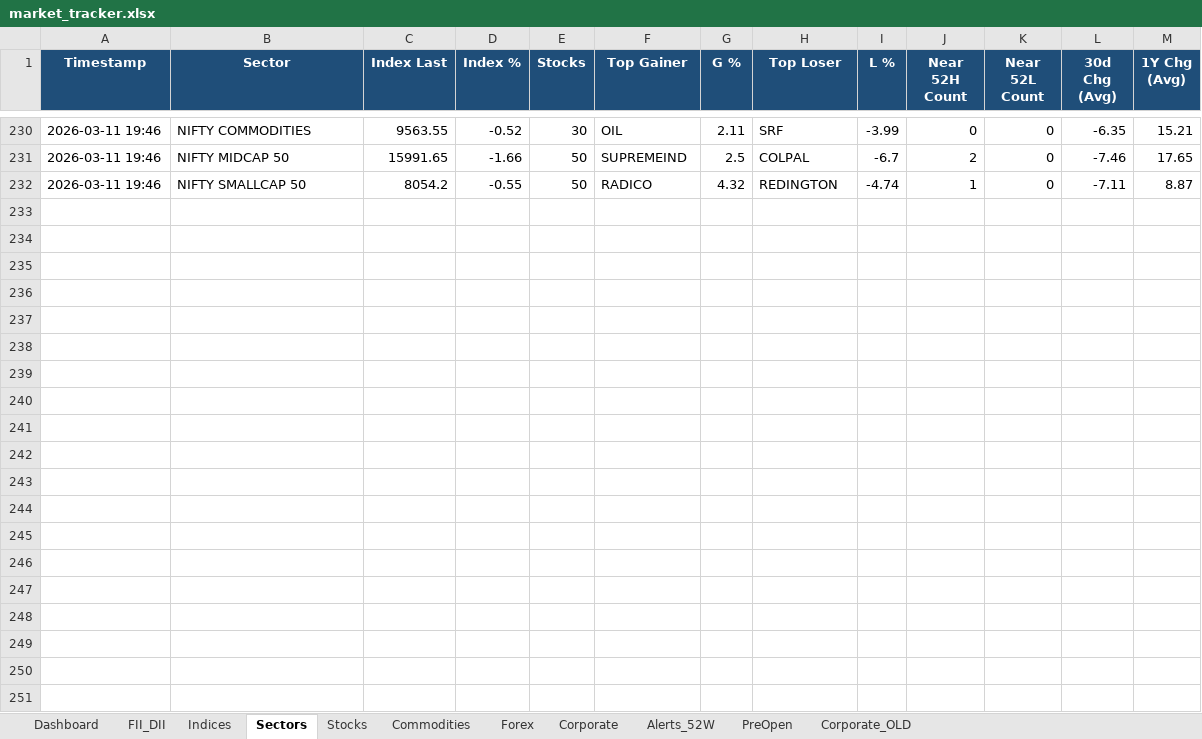
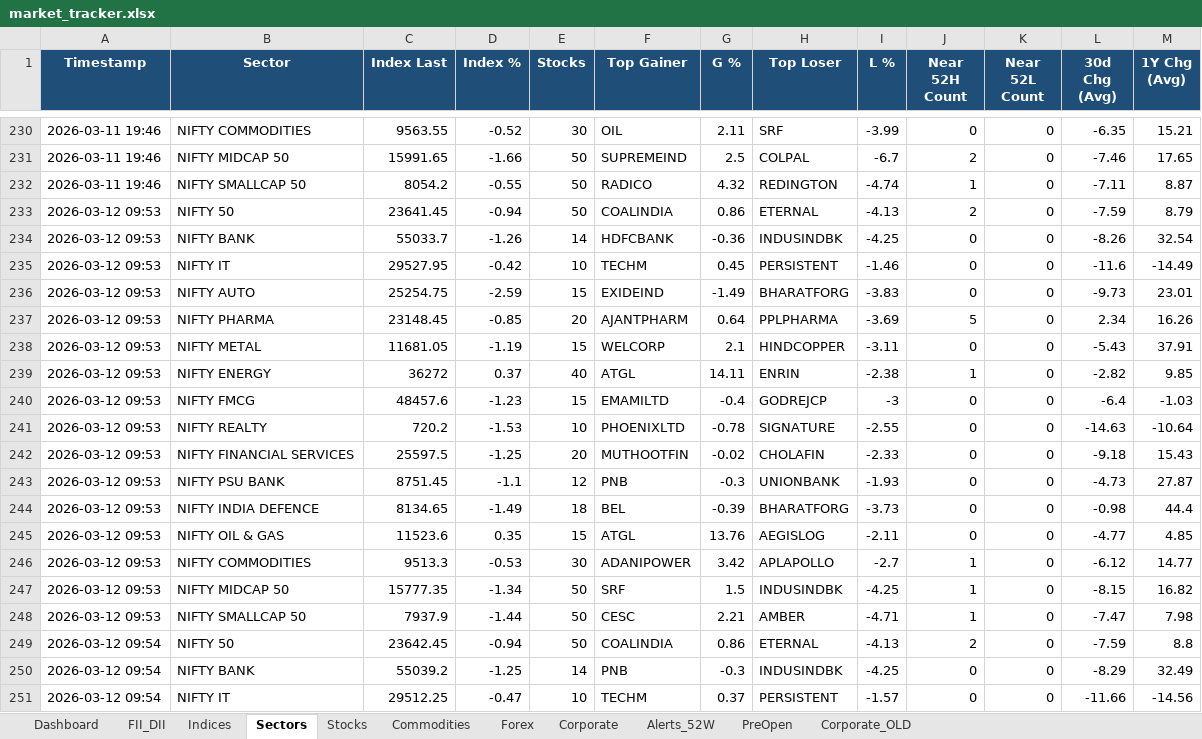
Before and after one commit to SudhirRaut-QA/indian-market-tracker, an Excel workbook: data/excel/market_tracker.xlsx, sheet Sectors, drawn as a sheet; only a part is shown, gaps mark what is left out; values as stored, in another font and other column widths than the file's, no borders; the diff covers the shown part only; the diff names each change by its address in the sheet, - before the commit and + after, or states it on an @@ line.

```diff
--- a/data/excel/market_tracker.xlsx (sheet Sectors)
+++ b/data/excel/market_tracker.xlsx (sheet Sectors)
+row 233: 2026-03-12 09:53 | NIFTY 50 | 23641.45 | -0.94 | 50 | COALINDIA | 0.86 | ETERNAL | -4.13 | 2 | 0 | -7.59 | 8.79
+row 234: 2026-03-12 09:53 | NIFTY BANK | 55033.7 | -1.26 | 14 | HDFCBANK | -0.36 | INDUSINDBK | -4.25 | 0 | 0 | -8.26 | 32.54
+row 235: 2026-03-12 09:53 | NIFTY IT | 29527.95 | -0.42 | 10 | TECHM | 0.45 | PERSISTENT | -1.46 | 0 | 0 | -11.6 | -14.49
+row 236: 2026-03-12 09:53 | NIFTY AUTO | 25254.75 | -2.59 | 15 | EXIDEIND | -1.49 | BHARATFORG | -3.83 | 0 | 0 | -9.73 | 23.01
+row 237: 2026-03-12 09:53 | NIFTY PHARMA | 23148.45 | -0.85 | 20 | AJANTPHARM | 0.64 | PPLPHARMA | -3.69 | 5 | 0 | 2.34 | 16.26
+row 238: 2026-03-12 09:53 | NIFTY METAL | 11681.05 | -1.19 | 15 | WELCORP | 2.1 | HINDCOPPER | -3.11 | 0 | 0 | -5.43 | 37.91
+row 239: 2026-03-12 09:53 | NIFTY ENERGY | 36272 | 0.37 | 40 | ATGL | 14.11 | ENRIN | -2.38 | 1 | 0 | -2.82 | 9.85
+row 240: 2026-03-12 09:53 | NIFTY FMCG | 48457.6 | -1.23 | 15 | EMAMILTD | -0.4 | GODREJCP | -3 | 0 | 0 | -6.4 | -1.03
+row 241: 2026-03-12 09:53 | NIFTY REALTY | 720.2 | -1.53 | 10 | PHOENIXLTD | -0.78 | SIGNATURE | -2.55 | 0 | 0 | -14.63 | -10.64
+row 242: 2026-03-12 09:53 | NIFTY FINANCIAL SERVICES | 25597.5 | -1.25 | 20 | MUTHOOTFIN | -0.02 | CHOLAFIN | -2.33 | 0 | 0 | -9.18 | 15.43
+row 243: 2026-03-12 09:53 | NIFTY PSU BANK | 8751.45 | -1.1 | 12 | PNB | -0.3 | UNIONBANK | -1.93 | 0 | 0 | -4.73 | 27.87
+row 244: 2026-03-12 09:53 | NIFTY INDIA DEFENCE | 8134.65 | -1.49 | 18 | BEL | -0.39 | BHARATFORG | -3.73 | 0 | 0 | -0.98 | 44.4
+row 245: 2026-03-12 09:53 | NIFTY OIL & GAS | 11523.6 | 0.35 | 15 | ATGL | 13.76 | AEGISLOG | -2.11 | 0 | 0 | -4.77 | 4.85
+row 246: 2026-03-12 09:53 | NIFTY COMMODITIES | 9513.3 | -0.53 | 30 | ADANIPOWER | 3.42 | APLAPOLLO | -2.7 | 1 | 0 | -6.12 | 14.77
+row 247: 2026-03-12 09:53 | NIFTY MIDCAP 50 | 15777.35 | -1.34 | 50 | SRF | 1.5 | INDUSINDBK | -4.25 | 1 | 0 | -8.15 | 16.82
+row 248: 2026-03-12 09:53 | NIFTY SMALLCAP 50 | 7937.9 | -1.44 | 50 | CESC | 2.21 | AMBER | -4.71 | 1 | 0 | -7.47 | 7.98
+row 249: 2026-03-12 09:54 | NIFTY 50 | 23642.45 | -0.94 | 50 | COALINDIA | 0.86 | ETERNAL | -4.13 | 2 | 0 | -7.59 | 8.8
+row 250: 2026-03-12 09:54 | NIFTY BANK | 55039.2 | -1.25 | 14 | PNB | -0.3 | INDUSINDBK | -4.25 | 0 | 0 | -8.29 | 32.49
+row 251: 2026-03-12 09:54 | NIFTY IT | 29512.25 | -0.47 | 10 | TECHM | 0.37 | PERSISTENT | -1.57 | 0 | 0 | -11.66 | -14.56
```
Also changed, not shown: 29 added rows elsewhere in this sheet, sheet Stocks, sheet Indices, sheet Alerts_52W, sheet Dashboard, sheet Commodities, sheet PreOpen, 1 other file.
